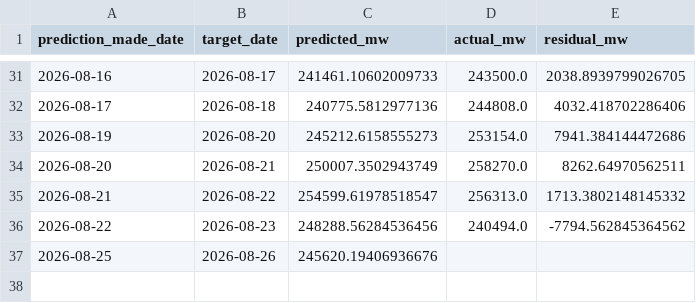
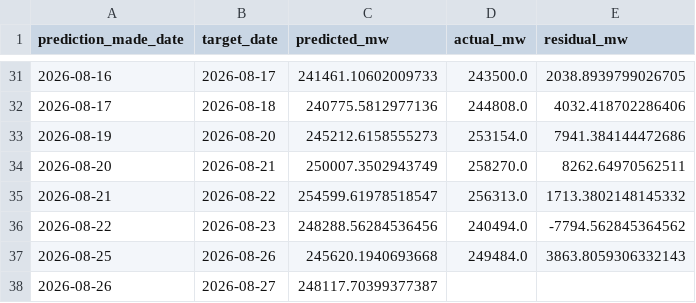
Before and after one commit to HalcyonVector/Grid-Sentinel, a CSV file: Dataset/predictions/study1_forecast.csv, drawn as a sheet; only a part is shown, gaps mark what is left out.

```diff
--- a/Dataset/predictions/study1_forecast.csv
+++ b/Dataset/predictions/study1_forecast.csv
@@ -36,2 +36,3 @@ prediction_made_date,target_date,predicted_mw,actual_mw,residual_mw
 2026-08-22,2026-08-23,248288.56284536456,240494.0,-7794.562845364562
-2026-08-25,2026-08-26,245620.19406936676,,
+2026-08-25,2026-08-26,245620.1940693668,249484.0,3863.8059306332143
+2026-08-26,2026-08-27,248117.70399377387,,
```
Also changed, not shown: Dataset/predictions/study2_risk.csv, 3 other files.
